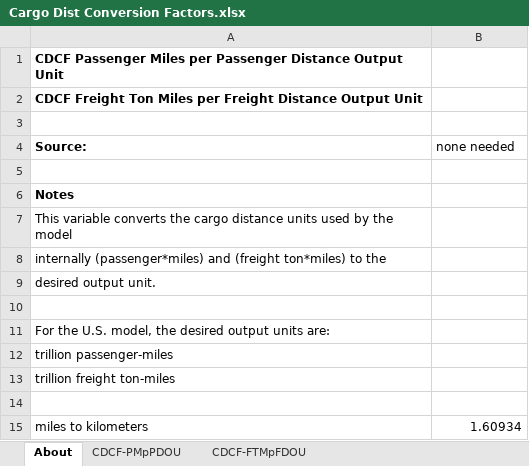
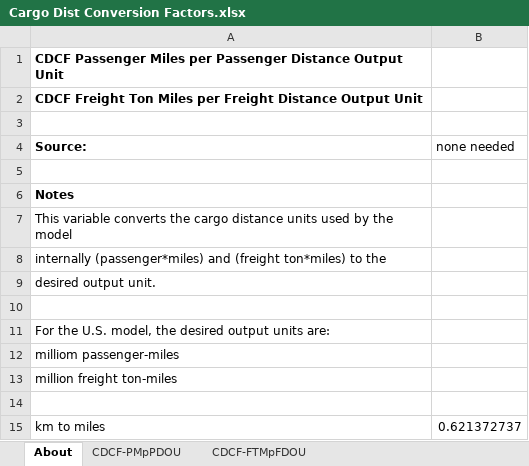
Before and after one commit to Energy-Innovation/eps-southkorea, an Excel workbook: InputData/web-app/CDCF/Cargo Dist Conversion Factors.xlsx, sheet About, drawn as a sheet; values as stored, in another font and other column widths than the file's, no borders; removed rows and columns are numbered as before the commit, all else as after; the diff names each change by its address in the sheet, - before the commit and + after, or states it on an @@ line.

Commit message:
Correct cargo dist conversion factor

```diff
--- a/InputData/web-app/CDCF/Cargo Dist Conversion Factors.xlsx (sheet About)
+++ b/InputData/web-app/CDCF/Cargo Dist Conversion Factors.xlsx (sheet About)
-A12 (Source:): trillion passenger-miles
+A12 (Source:): milliom passenger-miles
-A13 (Source:): trillion freight ton-miles
+A13 (Source:): million freight ton-miles
-row 15: miles to kilometers | 1.60934
+row 15: km to miles | 0.621372737
```
Also changed, not shown: sheet CDCF-PMpPDOU, sheet CDCF-FTMpFDOU, 2 other files.
